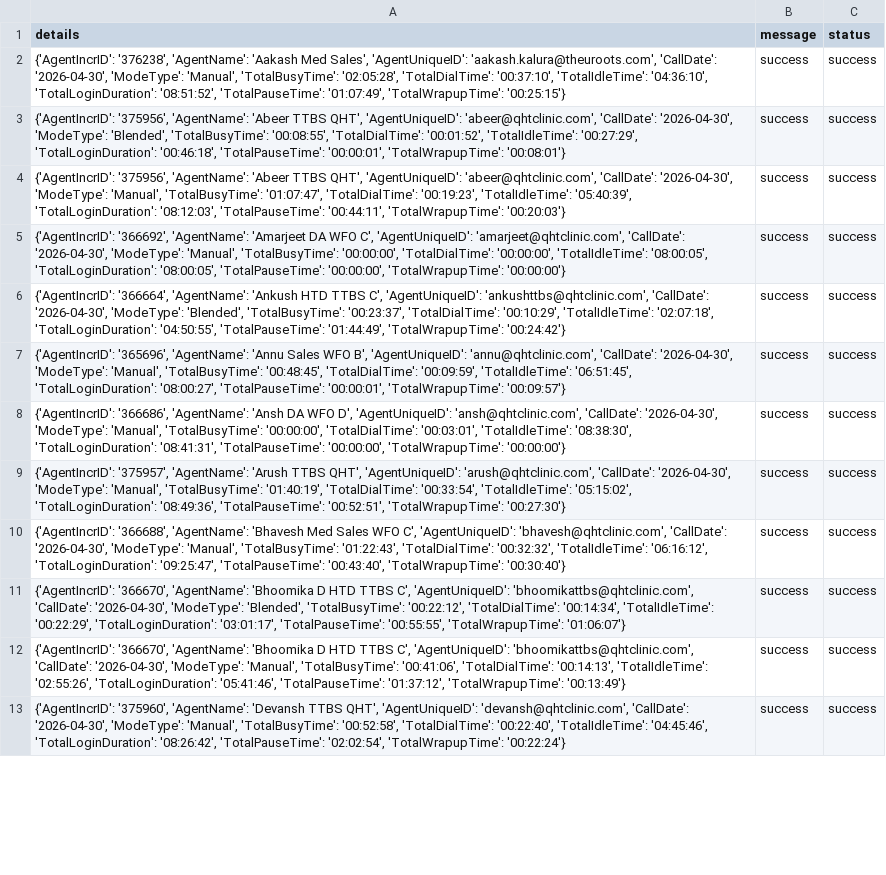
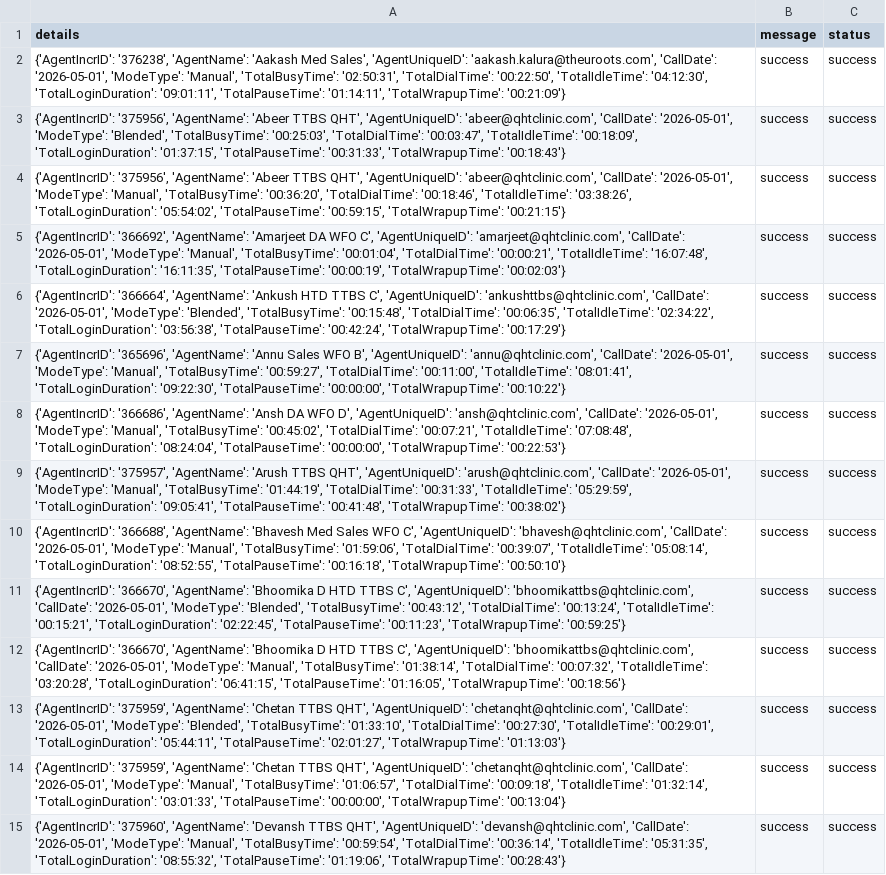
Before and after one commit to John-Cena-DEV/ozonetel_agents, a CSV file: report.csv, drawn as a sheet; only a part is shown; addresses are those after the commit; the diff covers the shown part only; the diff names each change by its address in the sheet, - before the commit and + after, or states it on an @@ line.

```diff
--- a/report.csv
+++ b/report.csv
-A2 (details): …'aakash.kalura@theuroots.com', 'CallDate': '2026-04-30', 'ModeType': 'Manual', 'TotalBusyTime': '02:05:28', 'TotalDialTime': '00:37:10', 'TotalIdleTime': '04:36:10', 'TotalLoginDuration': '08:51:52', 'TotalPauseTime': '01:07:49', 'TotalWrapupTime': '00:25:15'}
+A2 (details): …'aakash.kalura@theuroots.com', 'CallDate': '2026-05-01', 'ModeType': 'Manual', 'TotalBusyTime': '02:50:31', 'TotalDialTime': '00:22:50', 'TotalIdleTime': '04:12:30', 'TotalLoginDuration': '09:01:11', 'TotalPauseTime': '01:14:11', 'TotalWrapupTime': '00:21:09'}
-A3 (details): …'abeer@qhtclinic.com', 'CallDate': '2026-04-30', 'ModeType': 'Blended', 'TotalBusyTime': '00:08:55', 'TotalDialTime': '00:01:52', 'TotalIdleTime': '00:27:29', 'TotalLoginDuration': '00:46:18', 'TotalPauseTime': '00:00:01', 'TotalWrapupTime': '00:08:01'}
+A3 (details): …'abeer@qhtclinic.com', 'CallDate': '2026-05-01', 'ModeType': 'Blended', 'TotalBusyTime': '00:25:03', 'TotalDialTime': '00:03:47', 'TotalIdleTime': '00:18:09', 'TotalLoginDuration': '01:37:15', 'TotalPauseTime': '00:31:33', 'TotalWrapupTime': '00:18:43'}
-A4 (details): …'abeer@qhtclinic.com', 'CallDate': '2026-04-30', 'ModeType': 'Manual', 'TotalBusyTime': '01:07:47', 'TotalDialTime': '00:19:23', 'TotalIdleTime': '05:40:39', 'TotalLoginDuration': '08:12:03', 'TotalPauseTime': '00:44:11', 'TotalWrapupTime': '00:20:03'}
+A4 (details): …'abeer@qhtclinic.com', 'CallDate': '2026-05-01', 'ModeType': 'Manual', 'TotalBusyTime': '00:36:20', 'TotalDialTime': '00:18:46', 'TotalIdleTime': '03:38:26', 'TotalLoginDuration': '05:54:02', 'TotalPauseTime': '00:59:15', 'TotalWrapupTime': '00:21:15'}
-A5 (details): …'amarjeet@qhtclinic.com', 'CallDate': '2026-04-30', 'ModeType': 'Manual', 'TotalBusyTime': '00:00:00', 'TotalDialTime': '00:00:00', 'TotalIdleTime': '08:00:05', 'TotalLoginDuration': '08:00:05', 'TotalPauseTime': '00:00:00', 'TotalWrapupTime': '00:00:00'}
+A5 (details): …'amarjeet@qhtclinic.com', 'CallDate': '2026-05-01', 'ModeType': 'Manual', 'TotalBusyTime': '00:01:04', 'TotalDialTime': '00:00:21', 'TotalIdleTime': '16:07:48', 'TotalLoginDuration': '16:11:35', 'TotalPauseTime': '00:00:19', 'TotalWrapupTime': '00:02:03'}
-A6 (details): …'ankushttbs@qhtclinic.com', 'CallDate': '2026-04-30', 'ModeType': 'Blended', 'TotalBusyTime': '00:23:37', 'TotalDialTime': '00:10:29', 'TotalIdleTime': '02:07:18', 'TotalLoginDuration': '04:50:55', 'TotalPauseTime': '01:44:49', 'TotalWrapupTime': '00:24:42'}
+A6 (details): …'ankushttbs@qhtclinic.com', 'CallDate': '2026-05-01', 'ModeType': 'Blended', 'TotalBusyTime': '00:15:48', 'TotalDialTime': '00:06:35', 'TotalIdleTime': '02:34:22', 'TotalLoginDuration': '03:56:38', 'TotalPauseTime': '00:42:24', 'TotalWrapupTime': '00:17:29'}
-A7 (details): …'annu@qhtclinic.com', 'CallDate': '2026-04-30', 'ModeType': 'Manual', 'TotalBusyTime': '00:48:45', 'TotalDialTime': '00:09:59', 'TotalIdleTime': '06:51:45', 'TotalLoginDuration': '08:00:27', 'TotalPauseTime': '00:00:01', 'TotalWrapupTime': '00:09:57'}
+A7 (details): …'annu@qhtclinic.com', 'CallDate': '2026-05-01', 'ModeType': 'Manual', 'TotalBusyTime': '00:59:27', 'TotalDialTime': '00:11:00', 'TotalIdleTime': '08:01:41', 'TotalLoginDuration': '09:22:30', 'TotalPauseTime': '00:00:00', 'TotalWrapupTime': '00:10:22'}
-A8 (details): …'ansh@qhtclinic.com', 'CallDate': '2026-04-30', 'ModeType': 'Manual', 'TotalBusyTime': '00:00:00', 'TotalDialTime': '00:03:01', 'TotalIdleTime': '08:38:30', 'TotalLoginDuration': '08:41:31', 'TotalPauseTime': '00:00:00', 'TotalWrapupTime': '00:00:00'}
+A8 (details): …'ansh@qhtclinic.com', 'CallDate': '2026-05-01', 'ModeType': 'Manual', 'TotalBusyTime': '00:45:02', 'TotalDialTime': '00:07:21', 'TotalIdleTime': '07:08:48', 'TotalLoginDuration': '08:24:04', 'TotalPauseTime': '00:00:00', 'TotalWrapupTime': '00:22:53'}
-A9 (details): …'arush@qhtclinic.com', 'CallDate': '2026-04-30', 'ModeType': 'Manual', 'TotalBusyTime': '01:40:19', 'TotalDialTime': '00:33:54', 'TotalIdleTime': '05:15:02', 'TotalLoginDuration': '08:49:36', 'TotalPauseTime': '00:52:51', 'TotalWrapupTime': '00:27:30'}
+A9 (details): …'arush@qhtclinic.com', 'CallDate': '2026-05-01', 'ModeType': 'Manual', 'TotalBusyTime': '01:44:19', 'TotalDialTime': '00:31:33', 'TotalIdleTime': '05:29:59', 'TotalLoginDuration': '09:05:41', 'TotalPauseTime': '00:41:48', 'TotalWrapupTime': '00:38:02'}
-A10 (details): …'bhavesh@qhtclinic.com', 'CallDate': '2026-04-30', 'ModeType': 'Manual', 'TotalBusyTime': '01:22:43', 'TotalDialTime': '00:32:32', 'TotalIdleTime': '06:16:12', 'TotalLoginDuration': '09:25:47', 'TotalPauseTime': '00:43:40', 'TotalWrapupTime': '00:30:40'}
+A10 (details): …'bhavesh@qhtclinic.com', 'CallDate': '2026-05-01', 'ModeType': 'Manual', 'TotalBusyTime': '01:59:06', 'TotalDialTime': '00:39:07', 'TotalIdleTime': '05:08:14', 'TotalLoginDuration': '08:52:55', 'TotalPauseTime': '00:16:18', 'TotalWrapupTime': '00:50:10'}
-A11 (details): …'bhoomikattbs@qhtclinic.com', 'CallDate': '2026-04-30', 'ModeType': 'Blended', 'TotalBusyTime': '00:22:12', 'TotalDialTime': '00:14:34', 'TotalIdleTime': '00:22:29', 'TotalLoginDuration': '03:01:17', 'TotalPauseTime': '00:55:55', 'TotalWrapupTime': '01:06:07'}
+A11 (details): …'bhoomikattbs@qhtclinic.com', 'CallDate': '2026-05-01', 'ModeType': 'Blended', 'TotalBusyTime': '00:43:12', 'TotalDialTime': '00:13:24', 'TotalIdleTime': '00:15:21', 'TotalLoginDuration': '02:22:45', 'TotalPauseTime': '00:11:23', 'TotalWrapupTime': '00:59:25'}
-A12 (details): …'bhoomikattbs@qhtclinic.com', 'CallDate': '2026-04-30', 'ModeType': 'Manual', 'TotalBusyTime': '00:41:06', 'TotalDialTime': '00:14:13', 'TotalIdleTime': '02:55:26', 'TotalLoginDuration': '05:41:46', 'TotalPauseTime': '01:37:12', 'TotalWrapupTime': '00:13:49'}
+A12 (details): …'bhoomikattbs@qhtclinic.com', 'CallDate': '2026-05-01', 'ModeType': 'Manual', 'TotalBusyTime': '01:38:14', 'TotalDialTime': '00:07:32', 'TotalIdleTime': '03:20:28', 'TotalLoginDuration': '06:41:15', 'TotalPauseTime': '01:16:05', 'TotalWrapupTime': '00:18:56'}
+row 13: {'AgentIncrID': '375959', 'AgentName': 'Chetan TTBS QHT', 'AgentUniqueID': 'chetanqht@qhtclinic.com', 'CallDate': '2026-05-01', 'ModeType': 'Blended', 'TotalBusyTime': '01:33:10', 'TotalDialTime': '00:27:30', 'TotalIdleTime': '00:29:01', 'TotalLoginDuration': '05:44:11', 'TotalPauseTime': '02:01:27', 'TotalWrapupTime': '01:13:03'} | success | success
+row 14: {'AgentIncrID': '375959', 'AgentName': 'Chetan TTBS QHT', 'AgentUniqueID': 'chetanqht@qhtclinic.com', 'CallDate': '2026-05-01', 'ModeType': 'Manual', 'TotalBusyTime': '01:06:57', 'TotalDialTime': '00:09:18', 'TotalIdleTime': '01:32:14', 'TotalLoginDuration': '03:01:33', 'TotalPauseTime': '00:00:00', 'TotalWrapupTime': '00:13:04'} | success | success
-A15 (details): …'devansh@qhtclinic.com', 'CallDate': '2026-04-30', 'ModeType': 'Manual', 'TotalBusyTime': '00:52:58', 'TotalDialTime': '00:22:40', 'TotalIdleTime': '04:45:46', 'TotalLoginDuration': '08:26:42', 'TotalPauseTime': '02:02:54', 'TotalWrapupTime': '00:22:24'}
+A15 (details): …'devansh@qhtclinic.com', 'CallDate': '2026-05-01', 'ModeType': 'Manual', 'TotalBusyTime': '00:59:54', 'TotalDialTime': '00:36:14', 'TotalIdleTime': '05:31:35', 'TotalLoginDuration': '08:55:32', 'TotalPauseTime': '01:19:06', 'TotalWrapupTime': '00:28:43'}
```
Also changed, not shown: 2 removed rows and 23 edited cells elsewhere in this file.
